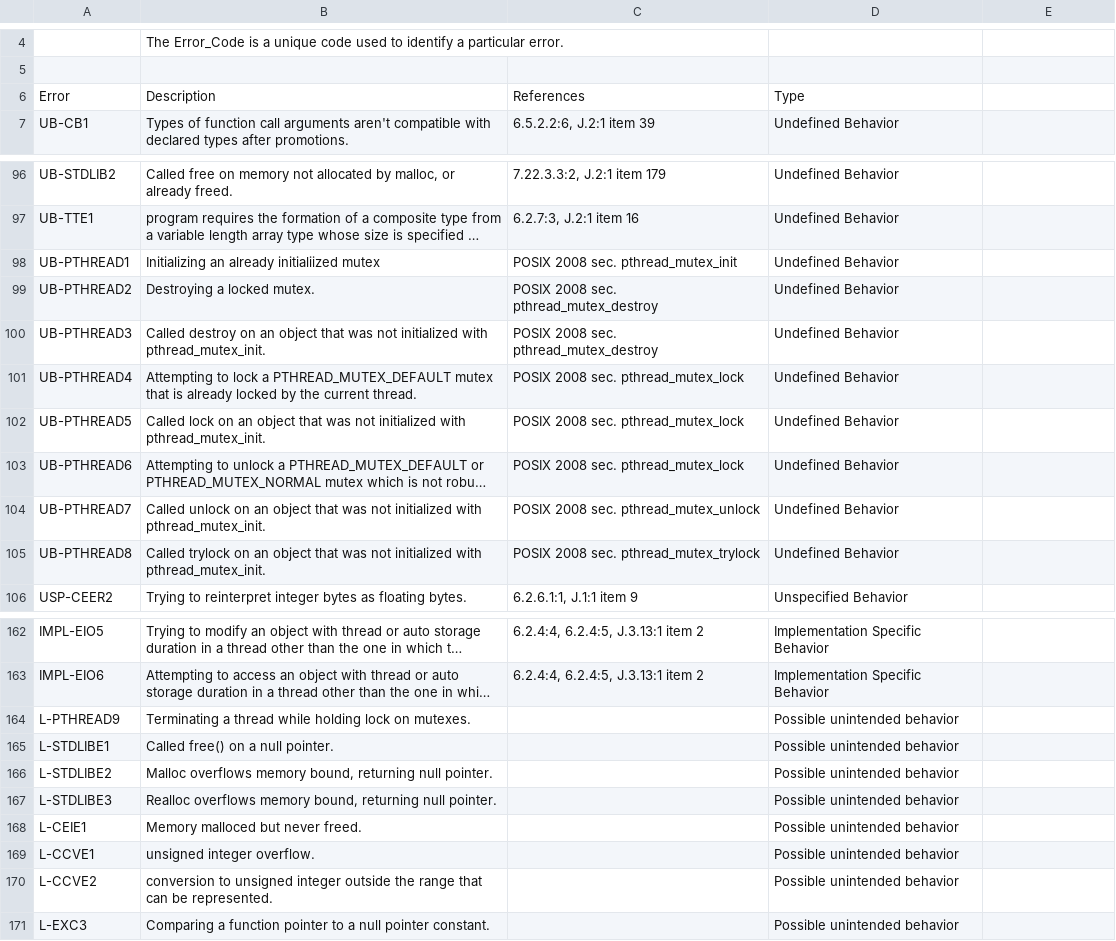
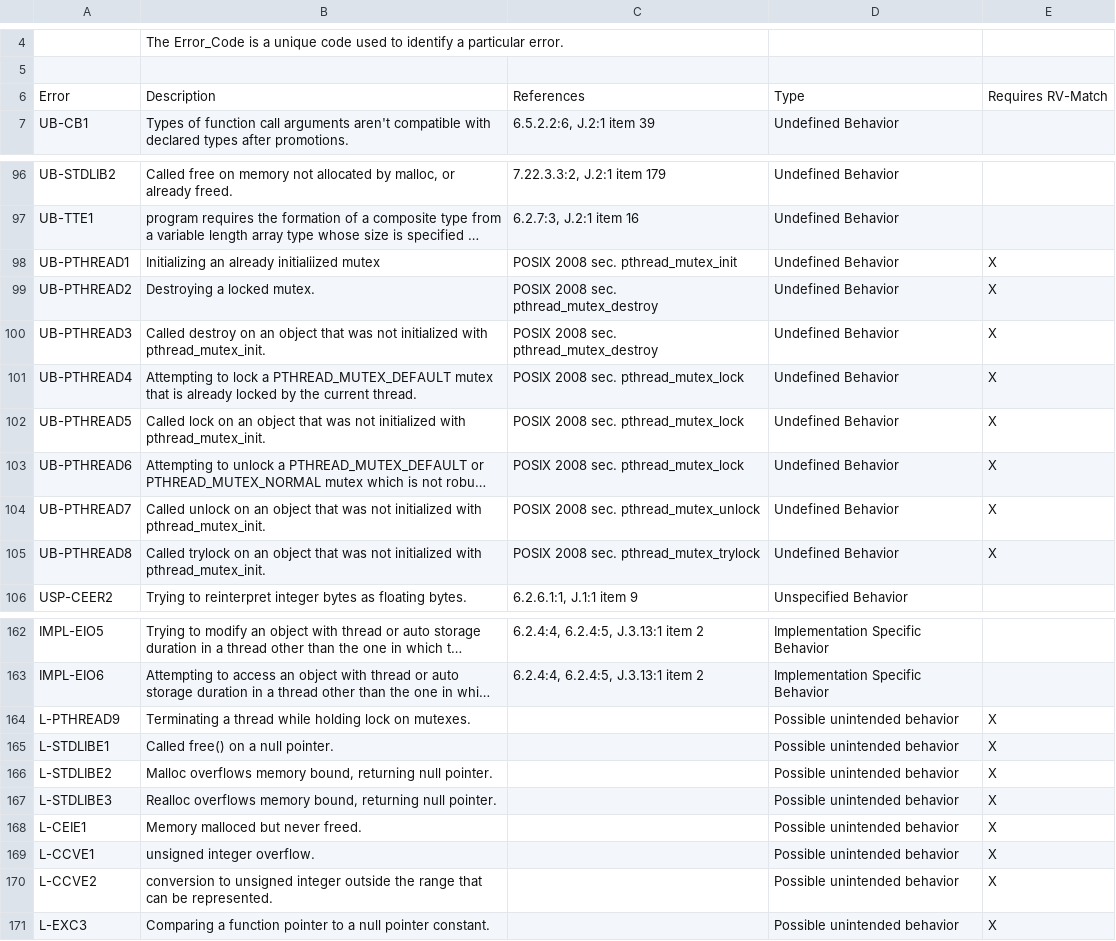
Before and after one commit to kframework/c-semantics, a CSV file: examples/simple/Error_Codes.csv, drawn as a sheet; only a part is shown, gaps mark what is left out; long unchanged cells end in …; the diff names each change by its address in the sheet, - before the commit and + after, or states it on an @@ line.

```diff
--- a/examples/simple/Error_Codes.csv
+++ b/examples/simple/Error_Codes.csv
-E6: (empty)
+E6: Requires RV-Match
-E98:E105: (empty)
+E98:E105: X
-E164:E171: (empty)
+E164:E171: X
```
Also changed, not shown: 6 other files.
